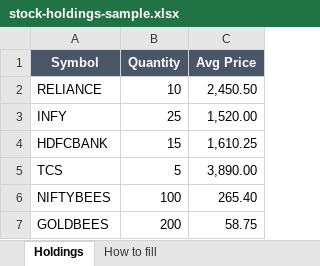
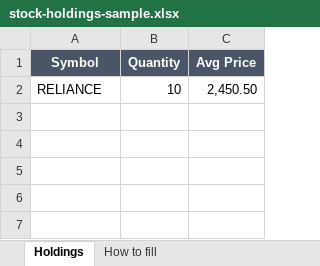
Before and after one commit to jagadeeshkmanne/capital-friends, an Excel workbook: react-app/public/stock-holdings-sample.xlsx, sheet Holdings, drawn as a sheet; values as stored, in another font and other column widths than the file's, no borders; the diff names each change by its address in the sheet, - before the commit and + after, or states it on an @@ line.

```diff
--- a/react-app/public/stock-holdings-sample.xlsx (sheet Holdings)
+++ b/react-app/public/stock-holdings-sample.xlsx (sheet Holdings)
-row 3: INFY | 25 | 1,520.00
-row 4: HDFCBANK | 15 | 1,610.25
-row 5: TCS | 5 | 3,890.00
-row 6: NIFTYBEES | 100 | 265.40
-row 7: GOLDBEES | 200 | 58.75
```
Also changed, not shown: sheet How to fill.
